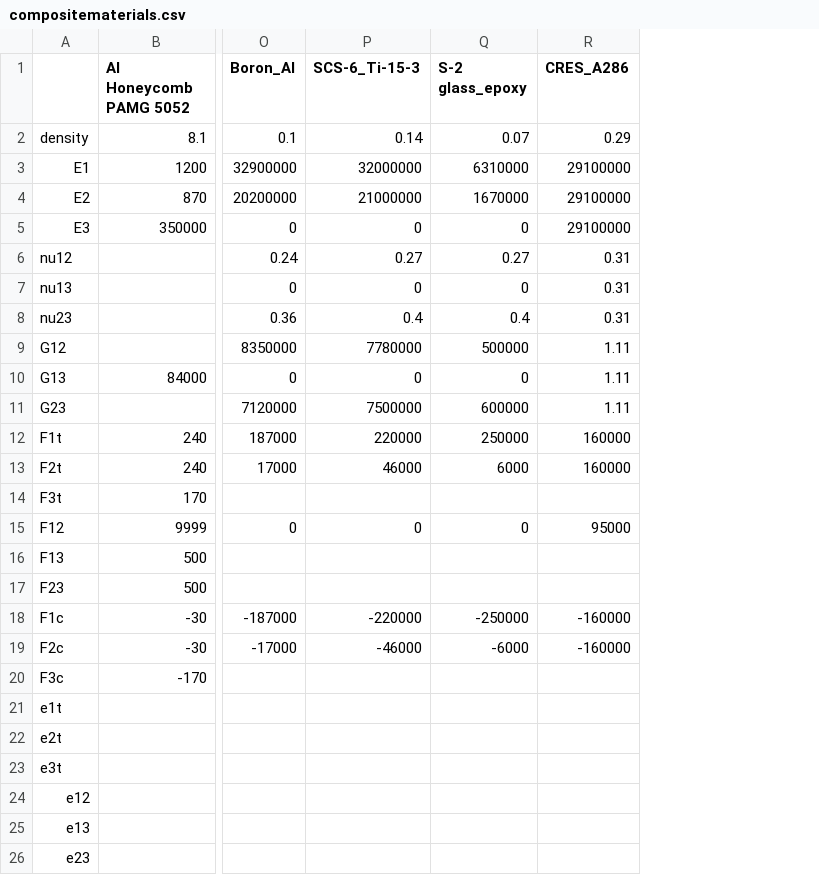
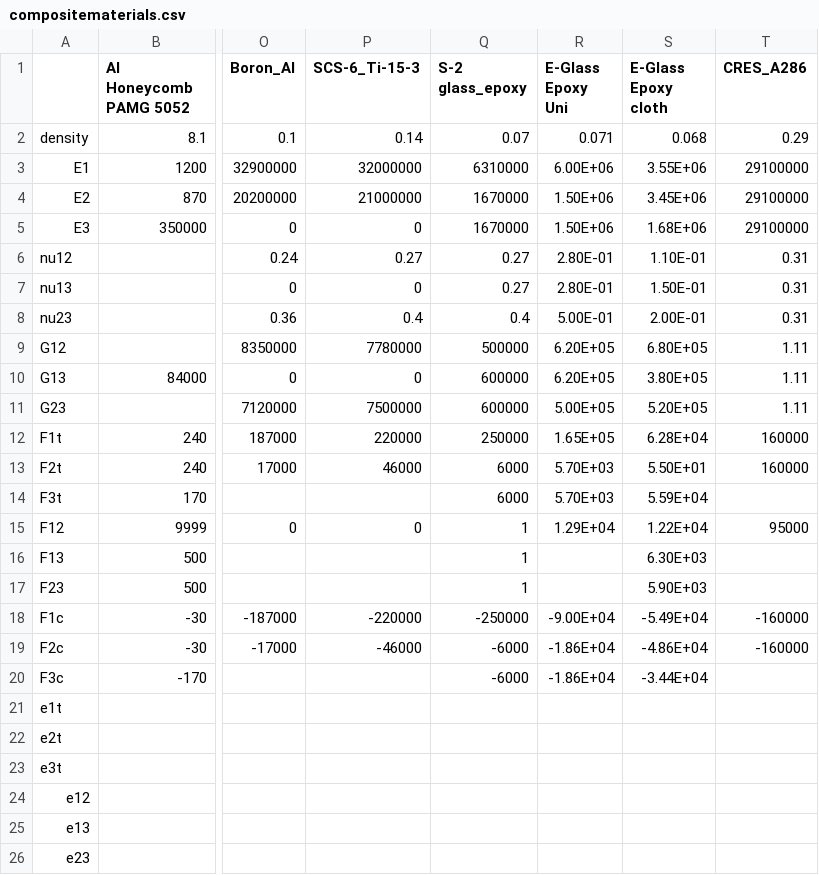
Before and after one commit to nagordon/mechpy, a CSV file: mechpy/compositematerials.csv, drawn as a sheet; only a part is shown, gaps mark what is left out; the diff names each change by its address in the sheet, - before the commit and + after, or states it on an @@ line.

```diff
--- a/mechpy/compositematerials.csv
+++ b/mechpy/compositematerials.csv
+column R (E-Glass Epoxy Uni), rows 2-20: 0.071 | 6.00E+06 | 1.50E+06 | 1.50E+06 | 2.80E-01 | 2.80E-01 | 5.00E-01 | 6.20E+05 | 6.20E+05 | 5.00E+05 | 1.65E+05 | 5.70E+03 | 5.70E+03 | 1.29E+04 |  |  | -9.00E+04 | -1.86E+04 | -1.86E+04
+column S (E-Glass Epoxy cloth), rows 2-20: 0.068 | 3.55E+06 | 3.45E+06 | 1.68E+06 | 1.10E-01 | 1.50E-01 | 2.00E-01 | 6.80E+05 | 3.80E+05 | 5.20E+05 | 6.28E+04 | 5.50E+01 | 5.59E+04 | 1.22E+04 | 6.30E+03 | 5.90E+03 | -5.49E+04 | -4.86E+04 | -3.44E+04
-Q5 (S-2 glass_epoxy): 0
+Q5 (S-2 glass_epoxy): 1670000
-Q7 (S-2 glass_epoxy): 0
+Q7 (S-2 glass_epoxy): 0.27
-Q10 (S-2 glass_epoxy): 0
+Q10 (S-2 glass_epoxy): 600000
-Q14 (S-2 glass_epoxy): (empty)
+Q14 (S-2 glass_epoxy): 6000
-Q15 (S-2 glass_epoxy): 0
+Q15 (S-2 glass_epoxy): 1
-Q16:Q17 (S-2 glass_epoxy): (empty)
+Q16:Q17 (S-2 glass_epoxy): 1
-Q20 (S-2 glass_epoxy): (empty)
+Q20 (S-2 glass_epoxy): -6000
```
Also changed, not shown: 1 other file.
